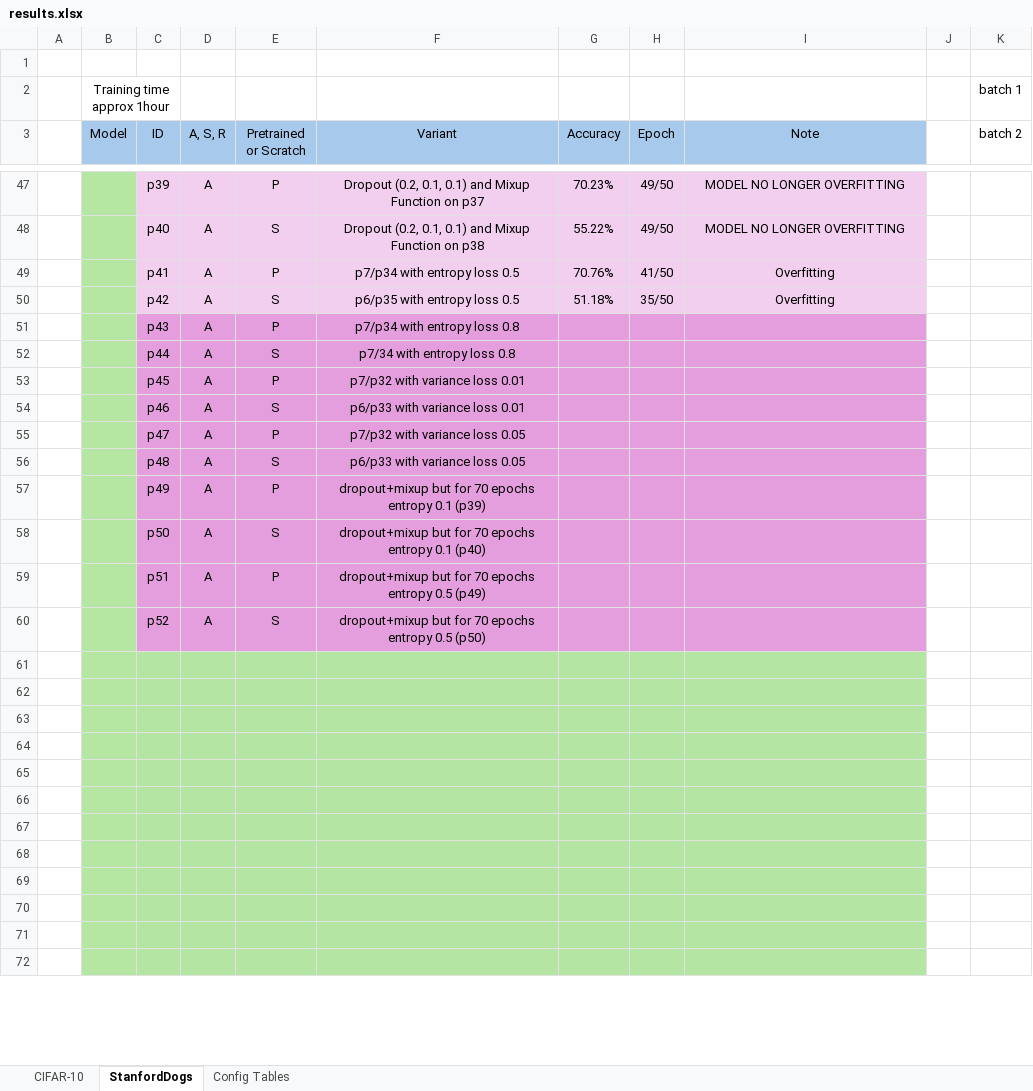
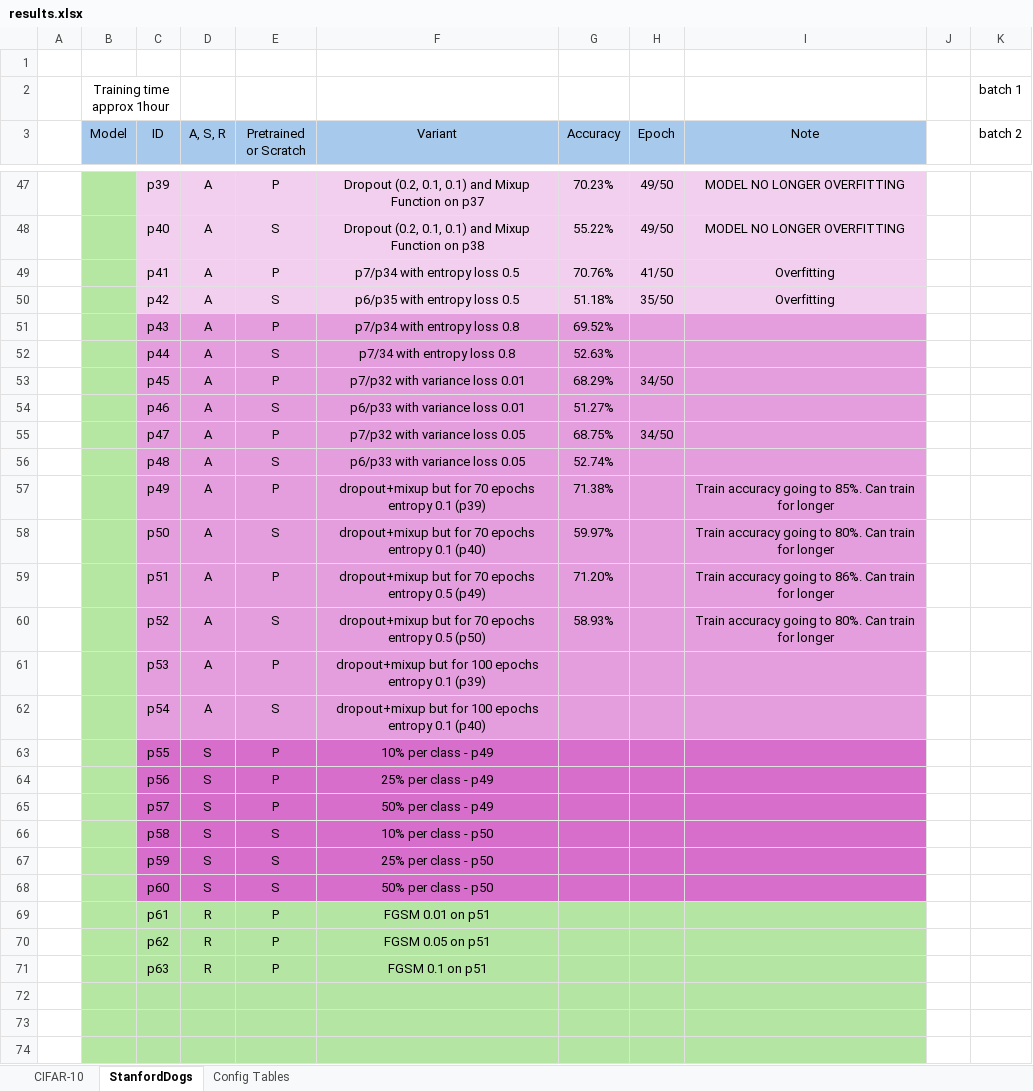
Before and after one commit to pran872/Brain-Network, an Excel workbook: results.xlsx, sheet StanfordDogs, drawn as a sheet; only a part is shown, gaps mark what is left out; values as stored, in another font and other column widths than the file's, no borders; conditional formats not drawn; addresses are those after the commit; the diff names each change by its address in the sheet, - before the commit and + after, or states it on an @@ line.

Commit message:
[IMP] Sending batch 9

```diff
--- a/results.xlsx (sheet StanfordDogs)
+++ b/results.xlsx (sheet StanfordDogs)
-G51 (Accuracy): (empty)
+G51 (Accuracy): 69.52%
-G52 (Accuracy): (empty)
+G52 (Accuracy): 52.63%
-G53 (Accuracy): (empty)
+G53 (Accuracy): 68.29%
-H53 (Epoch): (empty)
+H53 (Epoch): 34/50
-G54 (Accuracy): (empty)
+G54 (Accuracy): 51.27%
-G55 (Accuracy): (empty)
+G55 (Accuracy): 68.75%
-H55 (Epoch): (empty)
+H55 (Epoch): 34/50
-G56 (Accuracy): (empty)
+G56 (Accuracy): 52.74%
-G57 (Accuracy): (empty)
+G57 (Accuracy): 71.38%
-I57 (Note): (empty)
+I57 (Note): Train accuracy going to 85%. Can train for longer
-G58 (Accuracy): (empty)
+G58 (Accuracy): 59.97%
-I58 (Note): (empty)
+I58 (Note): Train accuracy going to 80%. Can train for longer
+row 59:  |  | p51 | A | P | dropout+mixup but for 70 epochs entropy 0.5 (p49) | 71.20% |  | Train accuracy going to 86%. Can train for longer
+row 60:  |  | p52 | A | S | dropout+mixup but for 70 epochs entropy 0.5 (p50) | 58.93% |  | Train accuracy going to 80%. Can train for longer
-C61 (ID): p51
+C61 (ID): p53
-F61 (Variant): …but for 70 epochs entropy 0.5 (p49)
+F61 (Variant): …but for 100 epochs entropy 0.1 (p39)
-C62 (ID): p52
+C62 (ID): p54
-F62 (Variant): …but for 70 epochs entropy 0.5 (p50)
+F62 (Variant): …but for 100 epochs entropy 0.1 (p40)
-row 63: (empty)
+row 63:  |  | p55 | S | P | 10% per class - p49
-C63:I68 fill: #B4E5A2
+C63:I68 fill: #D86ECC
-row 64: (empty)
+row 64:  |  | p56 | S | P | 25% per class - p49
-row 65: (empty)
+row 65:  |  | p57 | S | P | 50% per class - p49
-row 66: (empty)
+row 66:  |  | p58 | S | S | 10% per class - p50
-row 67: (empty)
+row 67:  |  | p59 | S | S | 25% per class - p50
-row 68: (empty)
+row 68:  |  | p60 | S | S | 50% per class - p50
-row 69: (empty)
+row 69:  |  | p61 | R | P | FGSM 0.01 on p51
-row 70: (empty)
+row 70:  |  | p62 | R | P | FGSM 0.05 on p51
-row 71: (empty)
+row 71:  |  | p63 | R | P | FGSM 0.1 on p51
```
Also changed, not shown: sheet CIFAR-10, 11 other files.
